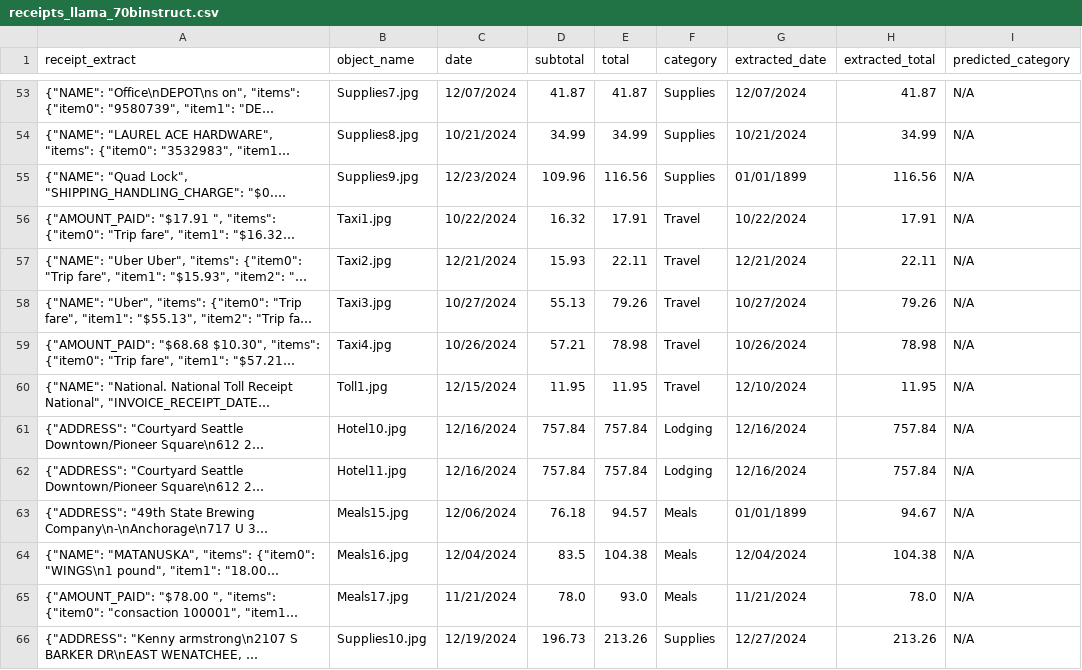
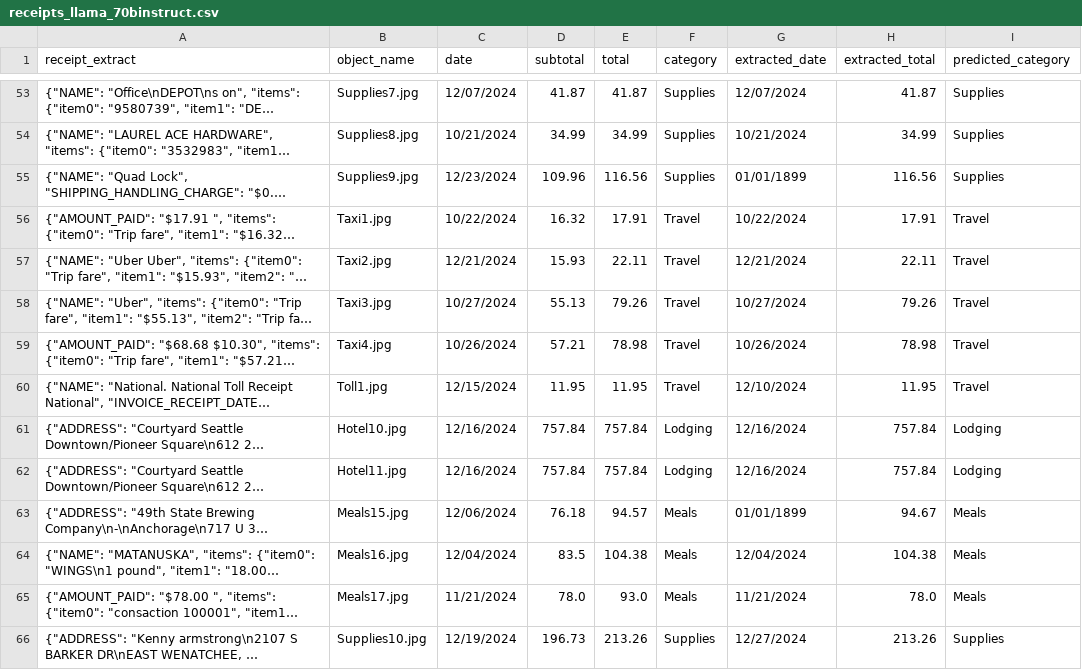
Before and after one commit to Callowlock/ReceiptProcessing, a CSV file: data/Spreadsheets/receipts_llama_70binstruct.csv, drawn as a sheet; only a part is shown, gaps mark what is left out; long unchanged cells end in …; the diff covers the shown part only; the diff names each change by its address in the sheet, - before the commit and + after, or states it on an @@ line.

```diff
--- a/data/Spreadsheets/receipts_llama_70binstruct.csv
+++ b/data/Spreadsheets/receipts_llama_70binstruct.csv
-I53:I55 (predicted_category): N/A
+I53:I55 (predicted_category): Supplies
-I56:I60 (predicted_category): N/A
+I56:I60 (predicted_category): Travel
-I61:I62 (predicted_category): N/A
+I61:I62 (predicted_category): Lodging
-I63:I65 (predicted_category): N/A
+I63:I65 (predicted_category): Meals
-I66 (predicted_category): N/A
+I66 (predicted_category): Supplies
```
Also changed, not shown: 68 edited cells elsewhere in this file, 2 other files.
